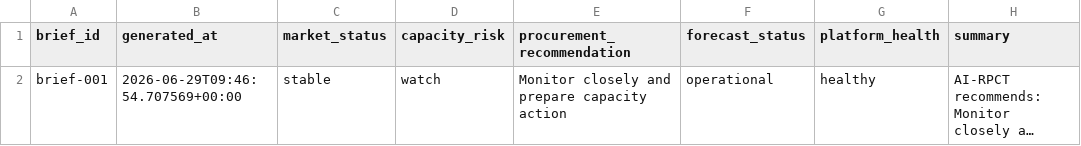
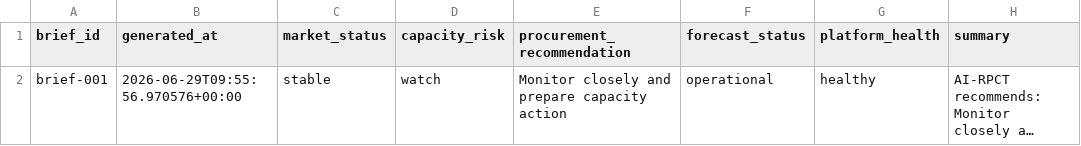
Before and after one commit to Jose3838/AI-RPCT, a CSV file: data/executive_morning_brief.csv, drawn as a sheet; long unchanged cells end in …; the diff names each change by its address in the sheet, - before the commit and + after, or states it on an @@ line.

Commit message:
feat(risk-intelligence): add executive risk intelligence service

```diff
--- a/data/executive_morning_brief.csv
+++ b/data/executive_morning_brief.csv
-B2 (generated_at): 2026-06-29T09:46:54.707569+00:00
+B2 (generated_at): 2026-06-29T09:55:56.970576+00:00
```
Also changed, not shown: warehouse/forecast/forecast_run_summary.csv, 9 other files.
